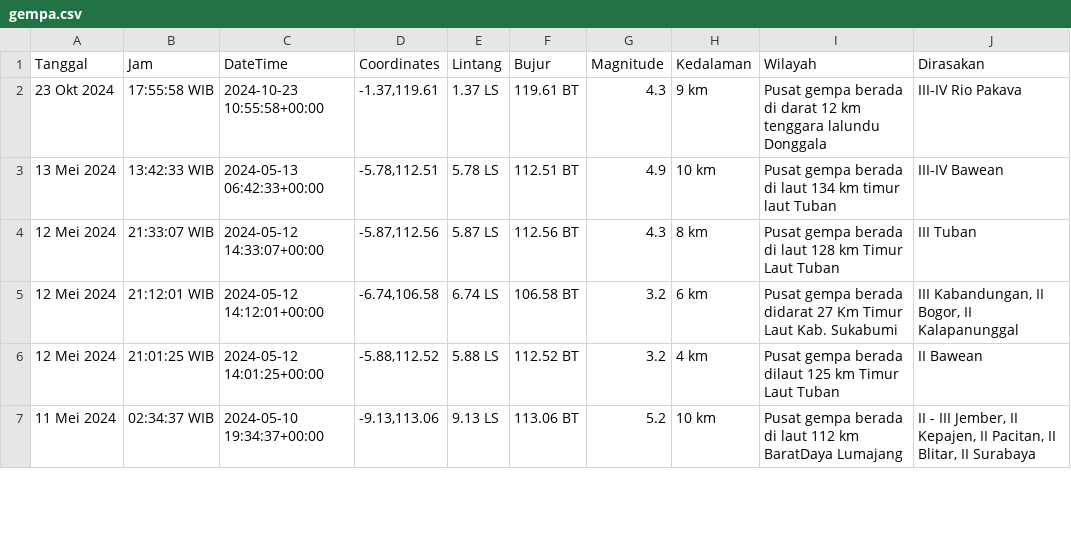
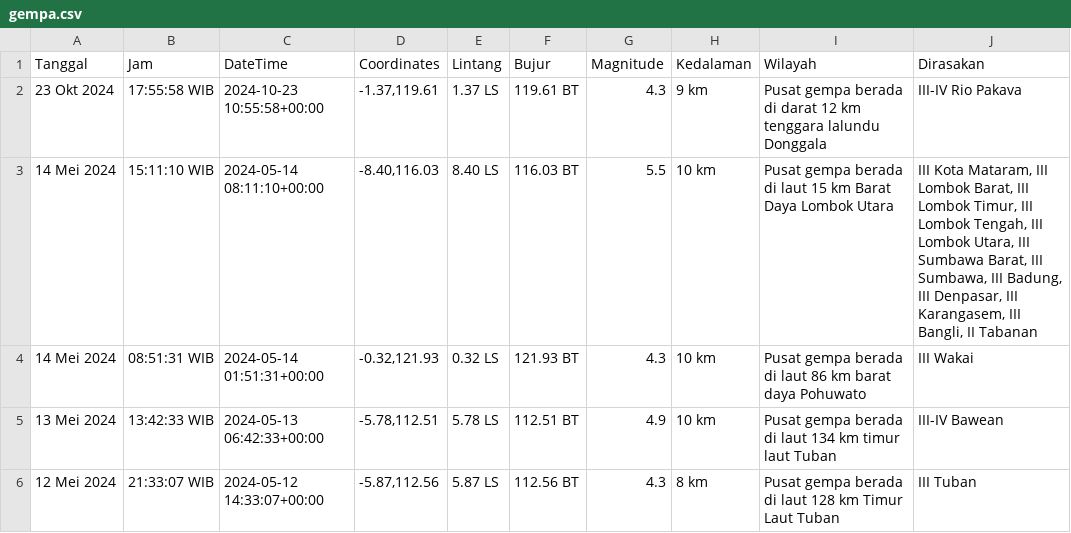
Before and after one commit to mzakiyuddin/dataset-gempa-indonesia, a CSV file: gempa.csv, drawn as a sheet; only a part is shown; the shorter side is filled out with more unchanged rows; the diff names each change by its address in the sheet, - before the commit and + after, or states it on an @@ line.

Commit message:
Update Tue May 14 12:22:11 UTC 2024

```diff
--- a/gempa.csv
+++ b/gempa.csv
+row 3: 14 Mei 2024 | 15:11:10 WIB | 2024-05-14 08:11:10+00:00 | -8.40,116.03 | 8.40 LS | 116.03 BT | 5.5 | 10 km | Pusat gempa berada di laut 15 km Barat Daya Lombok Utara | III Kota Mataram, III Lombok Barat, III Lombok Timur, III Lombok Tengah, III Lombok Utara, III Sumbawa Barat, III Sumbawa, III Badung, III Denpasar, III Karangasem, III Bangli, II Tabanan
+row 4: 14 Mei 2024 | 08:51:31 WIB | 2024-05-14 01:51:31+00:00 | -0.32,121.93 | 0.32 LS | 121.93 BT | 4.3 | 10 km | Pusat gempa berada di laut 86 km barat daya Pohuwato | III Wakai
```
